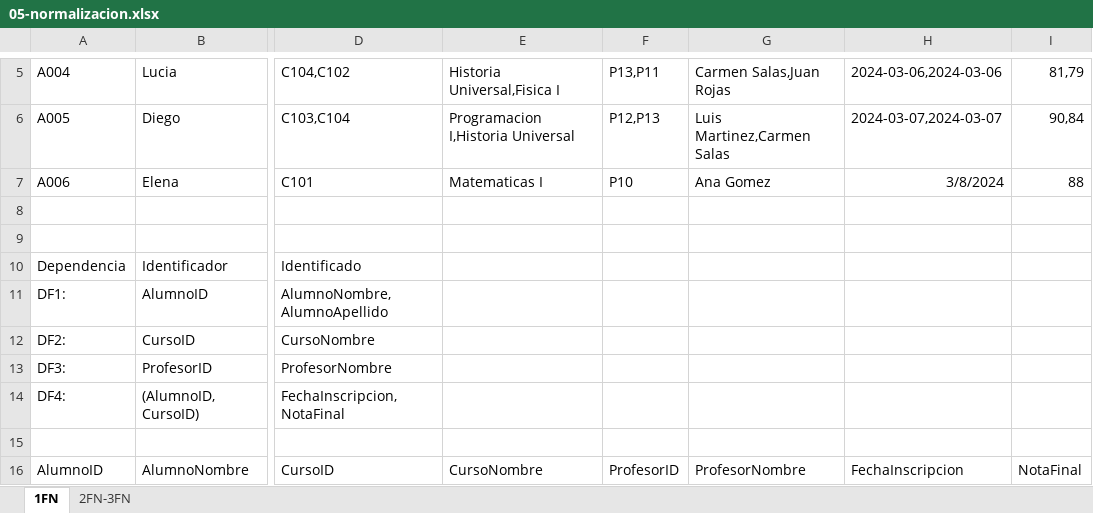
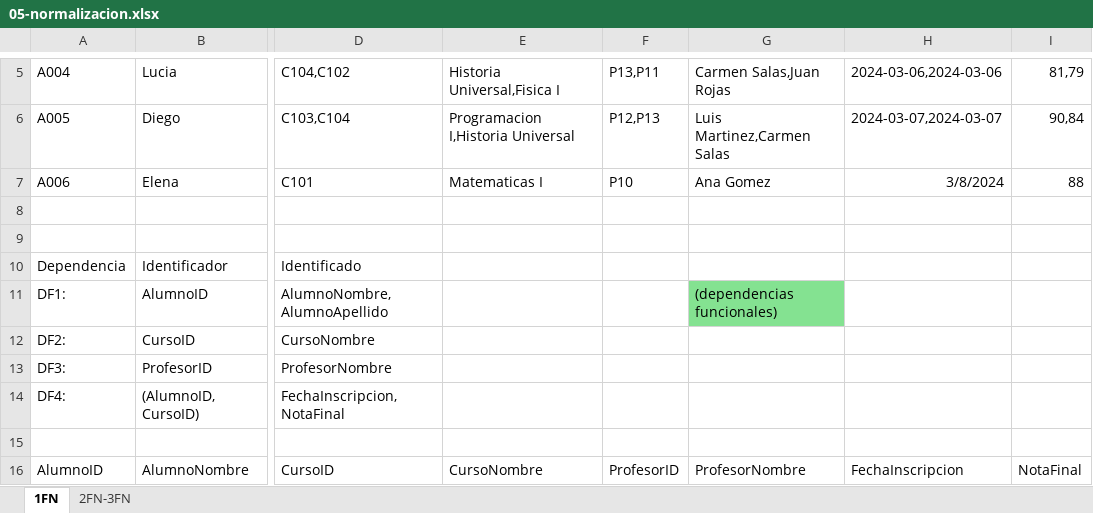
Before and after one commit to olintexr/FFdBBdDD, an Excel workbook: 05-material-de-apoyo/05-normalizacion.xlsx, sheet 1FN, drawn as a sheet; only a part is shown, gaps mark what is left out; values as stored, in another font and other column widths than the file's, no borders; table styles not drawn; the diff names each change by its address in the sheet, - before the commit and + after, or states it on an @@ line.

```diff
--- a/05-material-de-apoyo/05-normalizacion.xlsx (sheet 1FN)
+++ b/05-material-de-apoyo/05-normalizacion.xlsx (sheet 1FN)
-G11: (empty)
+G11: (dependencias funcionales)
-G11 fill: none
+G11 fill: #84E291
```
Also changed, not shown: sheet 2FN-3FN, charts or pictures.
